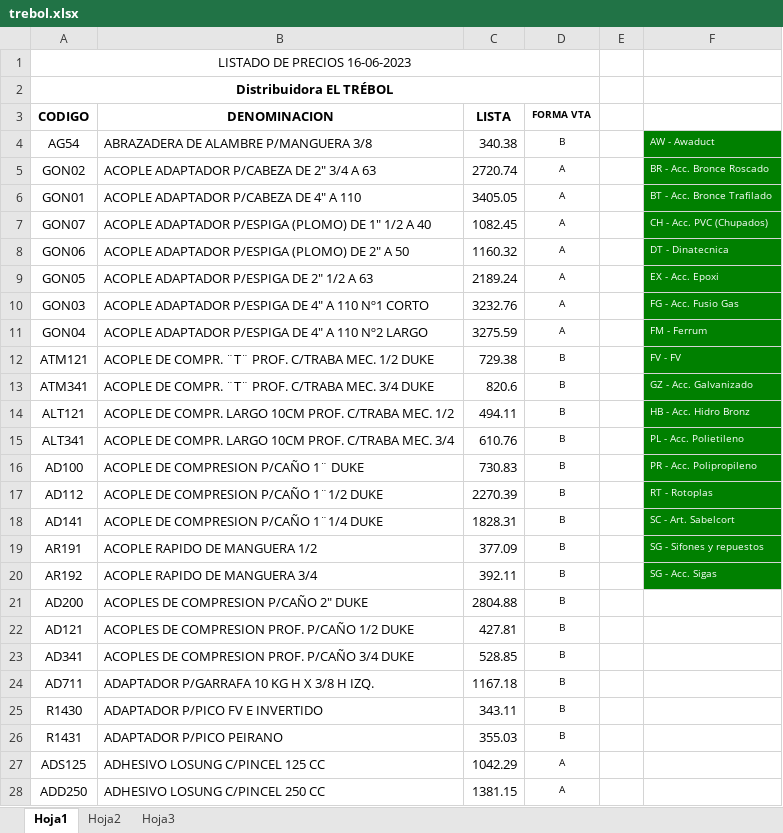
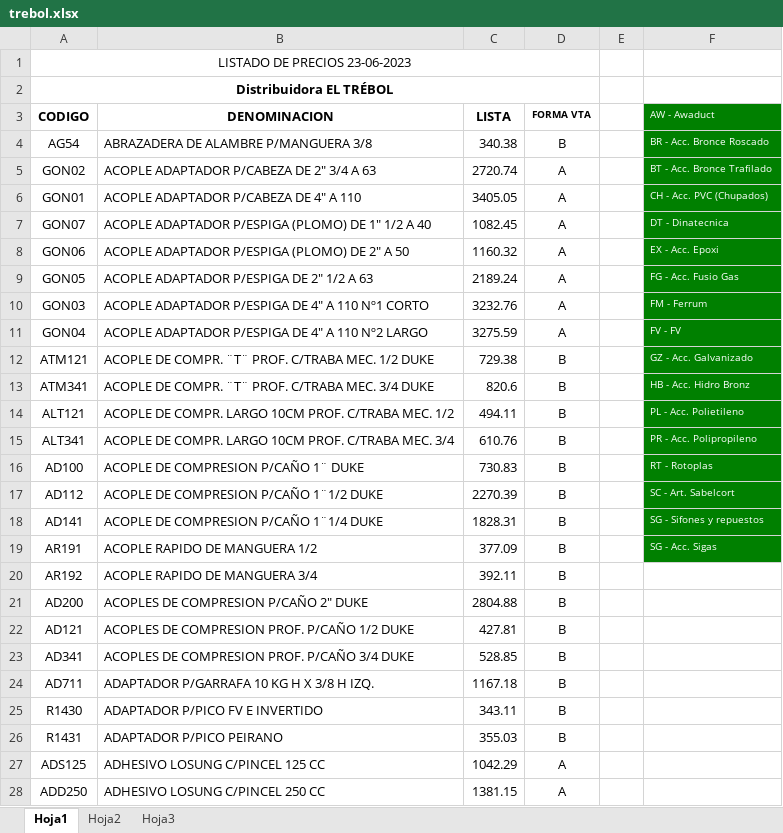
Before and after one commit to jerojimenez17/sanitarios-backend, an Excel workbook: excel-files/trebol.xlsx, sheet Hoja1, drawn as a sheet; only a part is shown; values as stored, in another font and other column widths than the file's, no borders; charts and pictures not drawn; the diff covers the shown part only; the diff names each change by its address in the sheet, - before the commit and + after, or states it on an @@ line.

Commit message:
change lists

```diff
--- a/excel-files/trebol.xlsx (sheet Hoja1)
+++ b/excel-files/trebol.xlsx (sheet Hoja1)
-A1 (CODIGO): LISTADO DE PRECIOS 16-06-2023
+A1 (CODIGO): LISTADO DE PRECIOS 23-06-2023
-F3: (empty)
+F3: AW - Awaduct
-F3 fill: none
+F3 fill: #008000
@@ D4:D28 text size: larger @@
-F4 (AW - Awaduct): AW - Awaduct
+F4 (AW - Awaduct): BR - Acc. Bronce Roscado
-F5 (AW - Awaduct): BR - Acc. Bronce Roscado
+F5 (AW - Awaduct): BT - Acc. Bronce Trafilado
-F6 (AW - Awaduct): BT - Acc. Bronce Trafilado
+F6 (AW - Awaduct): CH - Acc. PVC (Chupados)
-F7 (AW - Awaduct): CH - Acc. PVC (Chupados)
+F7 (AW - Awaduct): DT - Dinatecnica
-F8 (AW - Awaduct): DT - Dinatecnica
+F8 (AW - Awaduct): EX - Acc. Epoxi
-F9 (AW - Awaduct): EX - Acc. Epoxi
+F9 (AW - Awaduct): FG - Acc. Fusio Gas
-F10 (AW - Awaduct): FG - Acc. Fusio Gas
+F10 (AW - Awaduct): FM - Ferrum
-F11 (AW - Awaduct): FM - Ferrum
+F11 (AW - Awaduct): FV - FV
-F12 (AW - Awaduct): FV - FV
+F12 (AW - Awaduct): GZ - Acc. Galvanizado
-F13 (AW - Awaduct): GZ - Acc. Galvanizado
+F13 (AW - Awaduct): HB - Acc. Hidro Bronz
-F14 (AW - Awaduct): HB - Acc. Hidro Bronz
+F14 (AW - Awaduct): PL - Acc. Polietileno
-F15 (AW - Awaduct): PL - Acc. Polietileno
+F15 (AW - Awaduct): PR - Acc. Polipropileno
-F16 (AW - Awaduct): PR - Acc. Polipropileno
+F16 (AW - Awaduct): RT - Rotoplas
-F17 (AW - Awaduct): RT - Rotoplas
+F17 (AW - Awaduct): SC - Art. Sabelcort
-F18 (AW - Awaduct): SC - Art. Sabelcort
+F18 (AW - Awaduct): SG - Sifones y repuestos
-F19 (AW - Awaduct): SG - Sifones y repuestos
+F19 (AW - Awaduct): SG - Acc. Sigas
-F20 (AW - Awaduct): SG - Acc. Sigas
+F20 (AW - Awaduct): (empty)
-F20 fill: #008000
+F20 fill: none
```
Also changed, not shown: 278 edited cells and cell formats elsewhere in this sheet, charts or pictures, excel-files/fg.xlsx, excel-files/foxs.xlsx, 2 other files.
